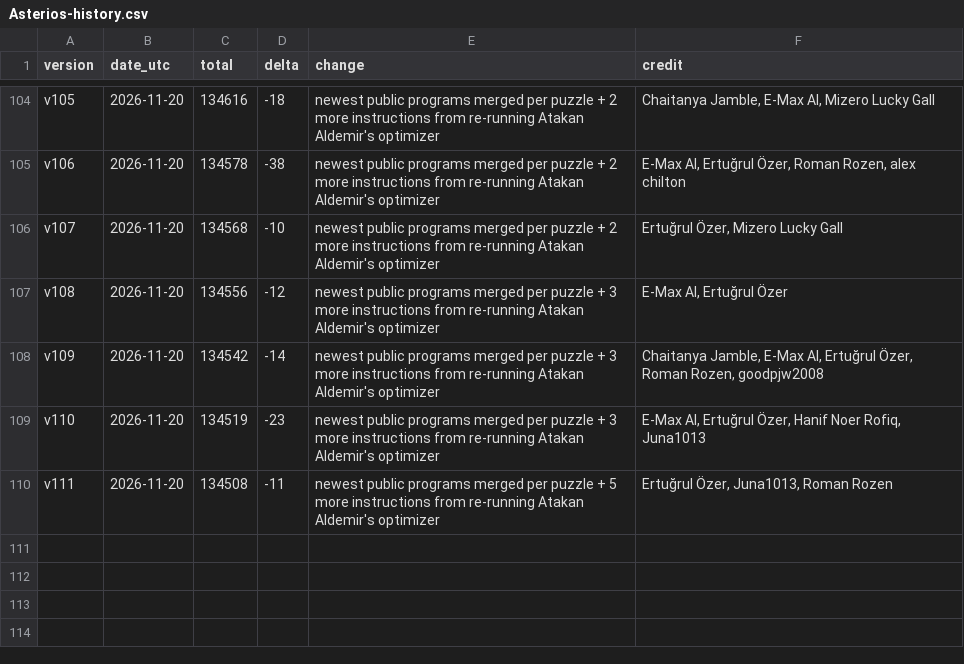
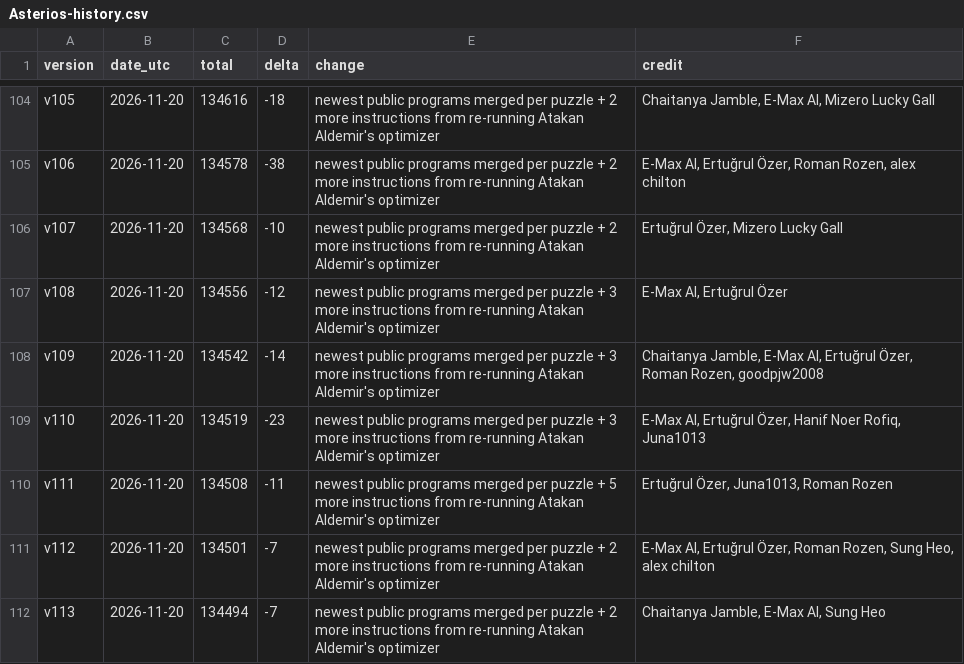
Before and after one commit to Doubao-of-hy/Santa_2026, a CSV file: public-assisted/Asterios-history.csv, drawn as a sheet; only a part is shown, gaps mark what is left out; the diff names each change by its address in the sheet, - before the commit and + after, or states it on an @@ line.

```diff
--- a/public-assisted/Asterios-history.csv
+++ b/public-assisted/Asterios-history.csv
+row 111: v112 | 2026-11-20 | 134501 | -7 | newest public programs merged per puzzle + 2 more instructions from re-running Atakan Aldemir's optimizer | E-Max AI, Ertuğrul Özer, Roman Rozen, Sung Heo, alex chilton
+row 112: v113 | 2026-11-20 | 134494 | -7 | newest public programs merged per puzzle + 2 more instructions from re-running Atakan Aldemir's optimizer | Chaitanya Jamble, E-Max AI, Sung Heo
```
Also changed, not shown: collaboration/puzzle-bounds.csv, public-assisted/origins.csv, 31 other files.
